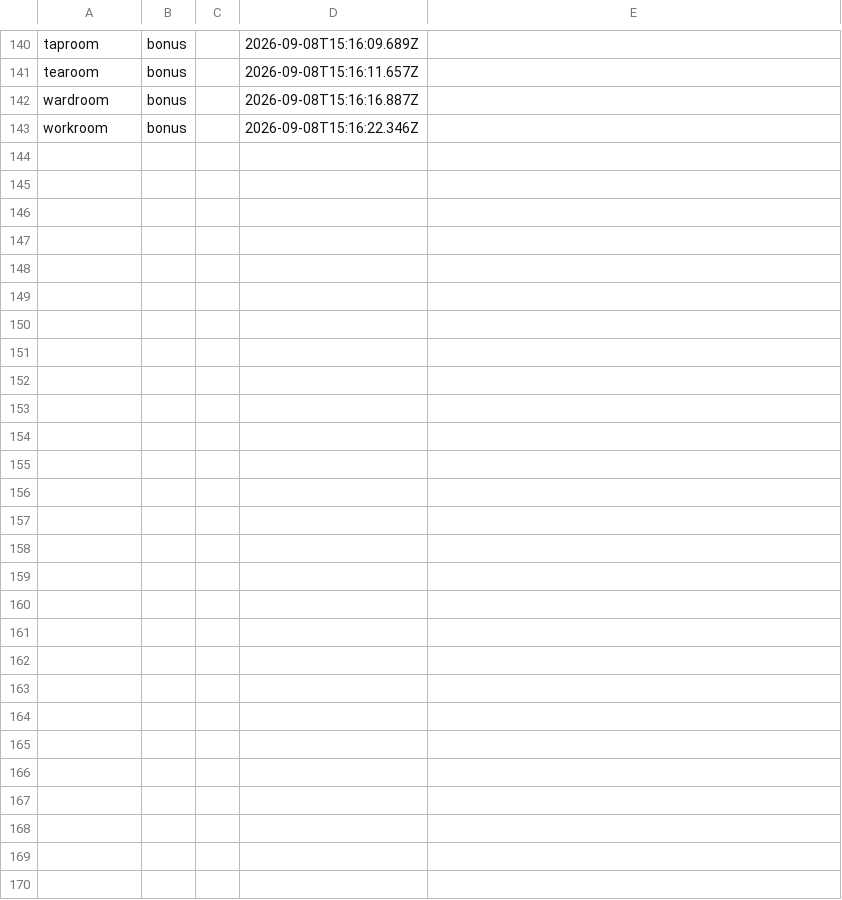
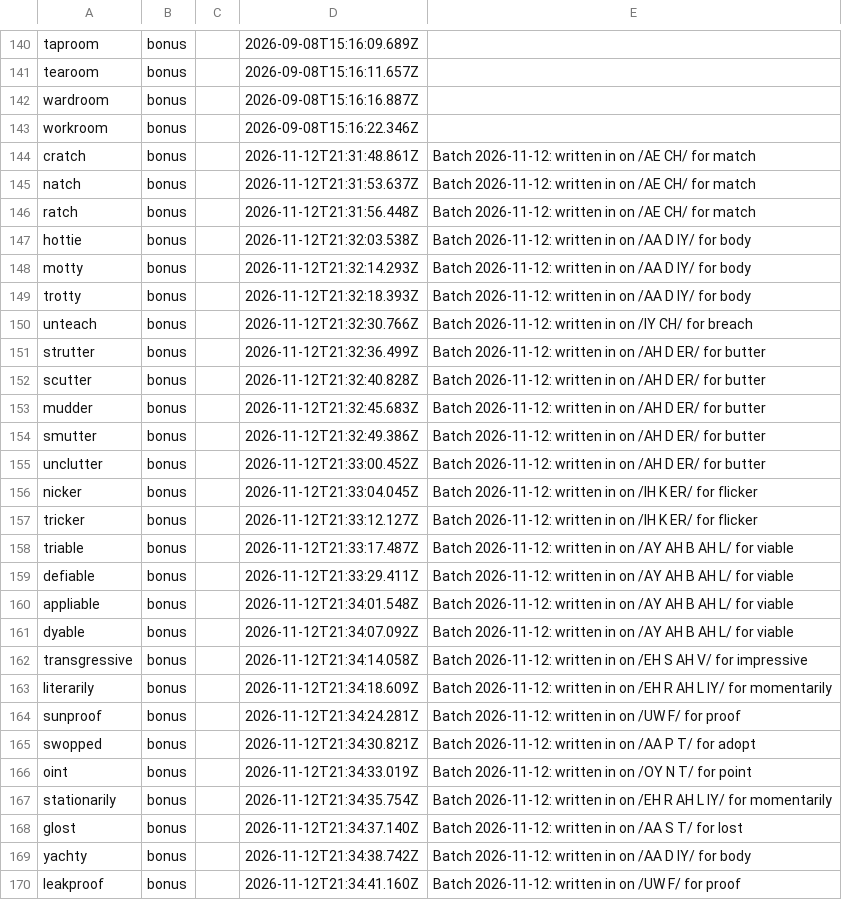
Before and after one commit to jkenna-Colgate/rhyme-bee, a CSV file: data/tier-overrides.csv, drawn as a sheet; only a part is shown, gaps mark what is left out.

Commit message:
31 scheduled echo day replacement batch verification

```diff
--- a/data/tier-overrides.csv
+++ b/data/tier-overrides.csv
@@ -143 +143,28 @@ wardroom,bonus,,2026-09-08T15:16:16.887Z,
 workroom,bonus,,2026-09-08T15:16:22.346Z,
+cratch,bonus,,2026-11-12T21:31:48.861Z,Batch 2026-11-12: written in on /AE CH/ for match
+natch,bonus,,2026-11-12T21:31:53.637Z,Batch 2026-11-12: written in on /AE CH/ for match
+ratch,bonus,,2026-11-12T21:31:56.448Z,Batch 2026-11-12: written in on /AE CH/ for match
+hottie,bonus,,2026-11-12T21:32:03.538Z,Batch 2026-11-12: written in on /AA D IY/ for body
+motty,bonus,,2026-11-12T21:32:14.293Z,Batch 2026-11-12: written in on /AA D IY/ for body
+trotty,bonus,,2026-11-12T21:32:18.393Z,Batch 2026-11-12: written in on /AA D IY/ for body
+unteach,bonus,,2026-11-12T21:32:30.766Z,Batch 2026-11-12: written in on /IY CH/ for breach
+strutter,bonus,,2026-11-12T21:32:36.499Z,Batch 2026-11-12: written in on /AH D ER/ for butter
+scutter,bonus,,2026-11-12T21:32:40.828Z,Batch 2026-11-12: written in on /AH D ER/ for butter
+mudder,bonus,,2026-11-12T21:32:45.683Z,Batch 2026-11-12: written in on /AH D ER/ for butter
+smutter,bonus,,2026-11-12T21:32:49.386Z,Batch 2026-11-12: written in on /AH D ER/ for butter
+unclutter,bonus,,2026-11-12T21:33:00.452Z,Batch 2026-11-12: written in on /AH D ER/ for butter
+nicker,bonus,,2026-11-12T21:33:04.045Z,Batch 2026-11-12: written in on /IH K ER/ for flicker
+tricker,bonus,,2026-11-12T21:33:12.127Z,Batch 2026-11-12: written in on /IH K ER/ for flicker
+triable,bonus,,2026-11-12T21:33:17.487Z,Batch 2026-11-12: written in on /AY AH B AH L/ for viable
+defiable,bonus,,2026-11-12T21:33:29.411Z,Batch 2026-11-12: written in on /AY AH B AH L/ for viable
+appliable,bonus,,2026-11-12T21:34:01.548Z,Batch 2026-11-12: written in on /AY AH B AH L/ for viable
+dyable,bonus,,2026-11-12T21:34:07.092Z,Batch 2026-11-12: written in on /AY AH B AH L/ for viable
+transgressive,bonus,,2026-11-12T21:34:14.058Z,Batch 2026-11-12: written in on /EH S AH V/ for impressive
+literarily,bonus,,2026-11-12T21:34:18.609Z,Batch 2026-11-12: written in on /EH R AH L IY/ for momentarily
+sunproof,bonus,,2026-11-12T21:34:24.281Z,Batch 2026-11-12: written in on /UW F/ for proof
+swopped,bonus,,2026-11-12T21:34:30.821Z,Batch 2026-11-12: written in on /AA P T/ for adopt
+oint,bonus,,2026-11-12T21:34:33.019Z,Batch 2026-11-12: written in on /OY N T/ for point
+stationarily,bonus,,2026-11-12T21:34:35.754Z,Batch 2026-11-12: written in on /EH R AH L IY/ for momentarily
+glost,bonus,,2026-11-12T21:34:37.140Z,Batch 2026-11-12: written in on /AA S T/ for lost
+yachty,bonus,,2026-11-12T21:34:38.742Z,Batch 2026-11-12: written in on /AA D IY/ for body
+leakproof,bonus,,2026-11-12T21:34:41.160Z,Batch 2026-11-12: written in on /UW F/ for proof
```
Also changed, not shown: 6 other files.
